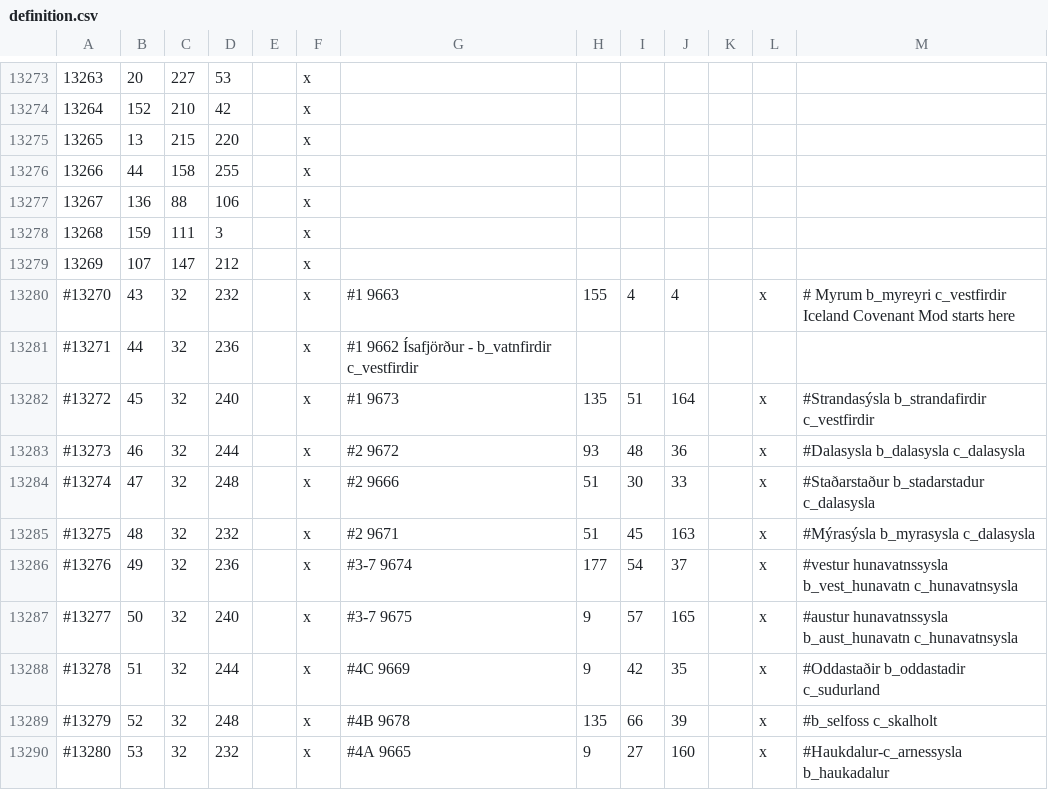
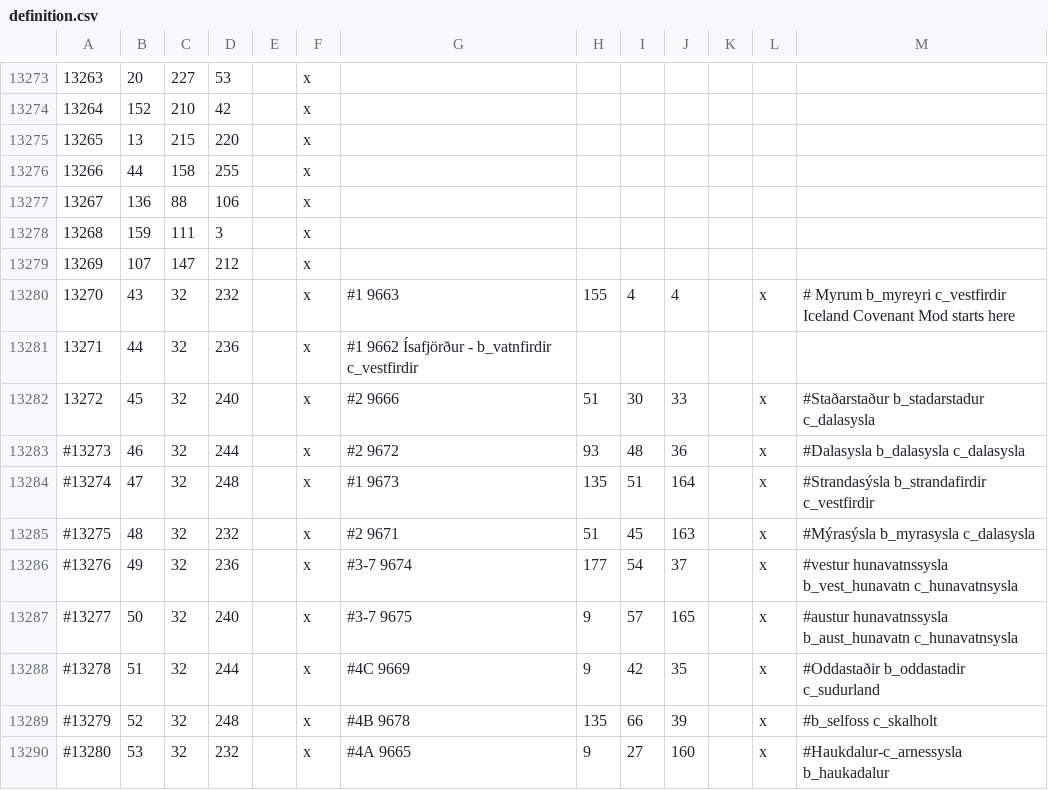
Before and after one commit to Duergur/Old-Covenant, a CSV file: map_data/definition.csv, drawn as a sheet; only a part is shown, gaps mark what is left out; the diff names each change by its address in the sheet, - before the commit and + after, or states it on an @@ line.

```diff
--- a/map_data/definition.csv
+++ b/map_data/definition.csv
@@ column A renumbered between rows 13280 and 13282 @@
-G13282: #1 9673
+G13282: #2 9666
-H13282: 135
+H13282: 51
-I13282: 51
+I13282: 30
-J13282: 164
+J13282: 33
-M13282: #Strandasýsla b_strandafirdir c_vestfirdir
+M13282: #Staðarstaður b_stadarstadur c_dalasysla
-G13284: #2 9666
+G13284: #1 9673
-H13284: 51
+H13284: 135
-I13284: 30
+I13284: 51
-J13284: 33
+J13284: 164
-M13284: #Staðarstaður b_stadarstadur c_dalasysla
+M13284: #Strandasýsla b_strandafirdir c_vestfirdir
```
